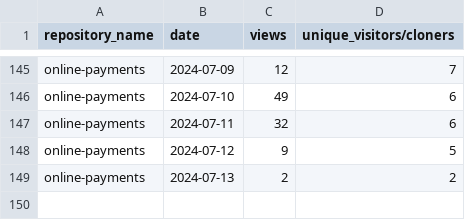
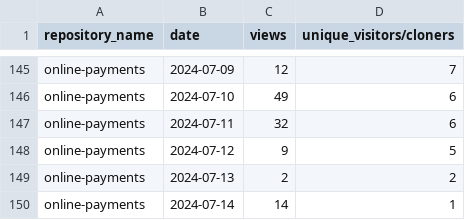
Before and after one commit to jpmorgan-payments/online-payments, a CSV file: metrics/traffic-stats-sorted.csv, drawn as a sheet; only a part is shown, gaps mark what is left out; the diff names each change by its address in the sheet, - before the commit and + after, or states it on an @@ line.

```diff
--- a/metrics/traffic-stats-sorted.csv
+++ b/metrics/traffic-stats-sorted.csv
+row 150: online-payments | 2024-07-14 | 14 | 1
```
Also changed, not shown: metrics/clone-stats-sorted.csv, metrics/clone-stats.csv, 3 other files.
